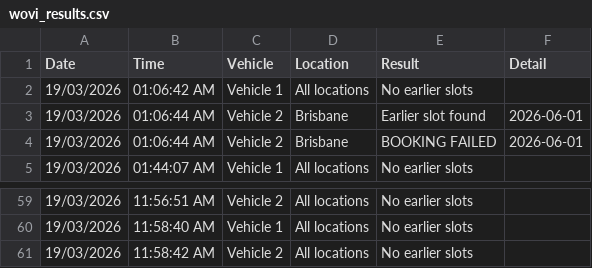
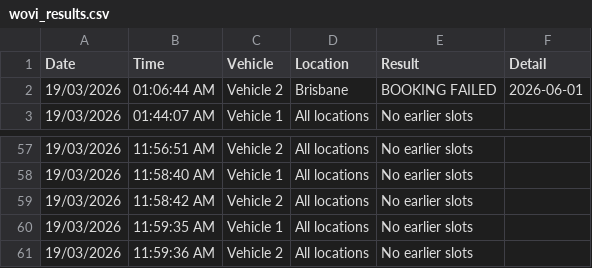
Before and after one commit to latifahaidari172/Qld-vehicle-inspection-monitor, a CSV file: wovi_results.csv, drawn as a sheet; only a part is shown, gaps mark what is left out.

Commit message:
results [skip ci]

```diff
--- a/wovi_results.csv
+++ b/wovi_results.csv
@@ -1,4 +1,2 @@
 Date,Time,Vehicle,Location,Result,Detail
-19/03/2026,01:06:42 AM,Vehicle 1,All locations,No earlier slots,
-19/03/2026,01:06:44 AM,Vehicle 2,Brisbane,Earlier slot found,2026-06-01
 19/03/2026,01:06:44 AM,Vehicle 2,Brisbane,BOOKING FAILED,2026-06-01
@@ -61 +59,3 @@ Date,Time,Vehicle,Location,Result,Detail
 19/03/2026,11:58:42 AM,Vehicle 2,All locations,No earlier slots,
+19/03/2026,11:59:35 AM,Vehicle 1,All locations,No earlier slots,
+19/03/2026,11:59:36 AM,Vehicle 2,All locations,No earlier slots,
```
